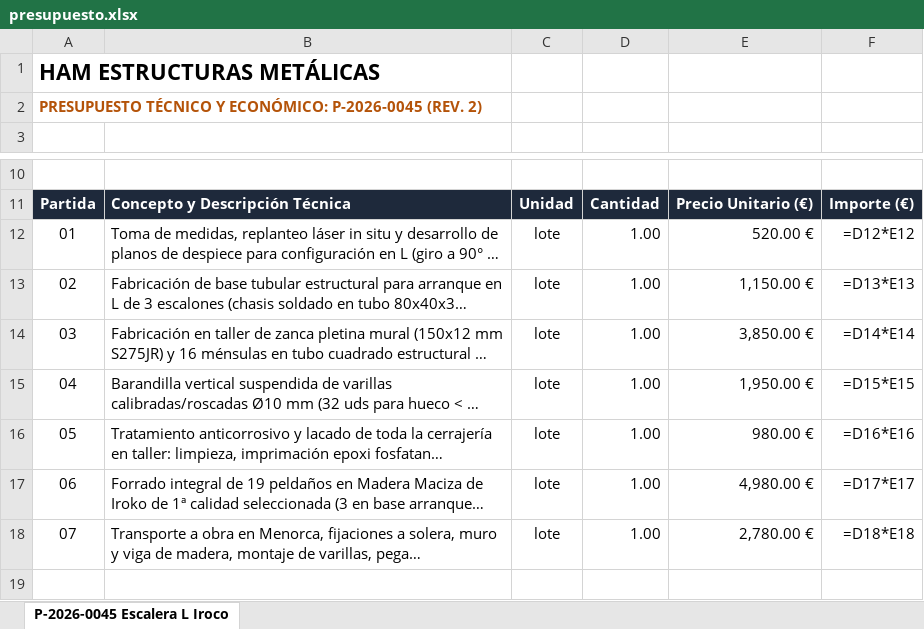
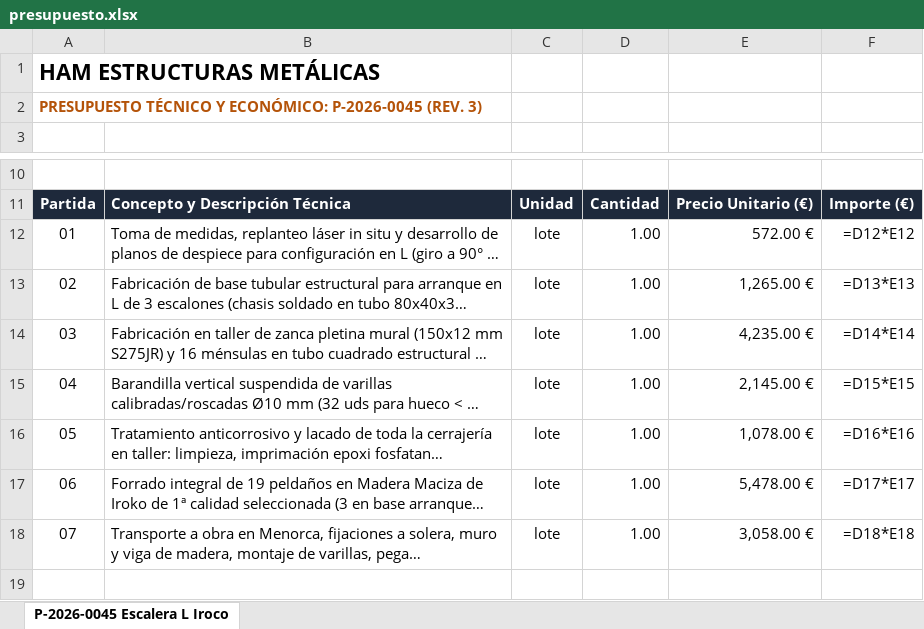
Before and after one commit to grupodixis/presupuestador, an Excel workbook: presupuestos/P-2026-0045-escalera-metalica-forrada-madera-iroco-costel-pindea/presupuesto.xlsx, sheet P-2026-0045 Escalera L Iroco, drawn as a sheet; only a part is shown, gaps mark what is left out; long unchanged cells end in …; values as stored, in another font and other column widths than the file's, no borders; formulas without a stored value are shown as written; the diff names each change by its address in the sheet, - before the commit and + after, or states it on an @@ line.

Commit message:
feat(presupuestos): incorporar 10% comision oculta en partidas para constructor P-2026-0045

```diff
--- a/presupuestos/P-2026-0045-escalera-metalica-forrada-madera-iroco-costel-pindea/presupuesto.xlsx (sheet P-2026-0045 Escalera L Iroco)
+++ b/presupuestos/P-2026-0045-escalera-metalica-forrada-madera-iroco-costel-pindea/presupuesto.xlsx (sheet P-2026-0045 Escalera L Iroco)
-A2: …P-2026-0045 (REV. 2)
+A2: …P-2026-0045 (REV. 3)
-E12: 520.00 €
+E12: 572.00 €
-E13: 1,150.00 €
+E13: 1,265.00 €
-E14: 3,850.00 €
+E14: 4,235.00 €
-E15: 1,950.00 €
+E15: 2,145.00 €
-E16: 980.00 €
+E16: 1,078.00 €
-E17: 4,980.00 €
+E17: 5,478.00 €
-E18: 2,780.00 €
+E18: 3,058.00 €
```
Also changed, not shown: 6 other files.
